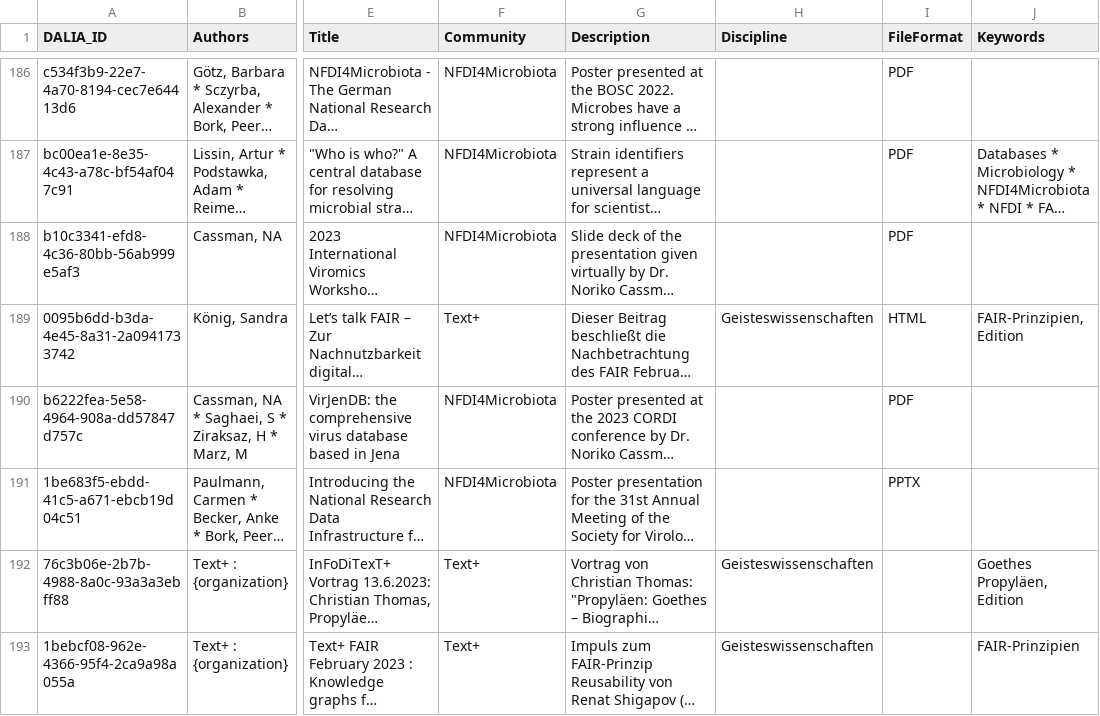
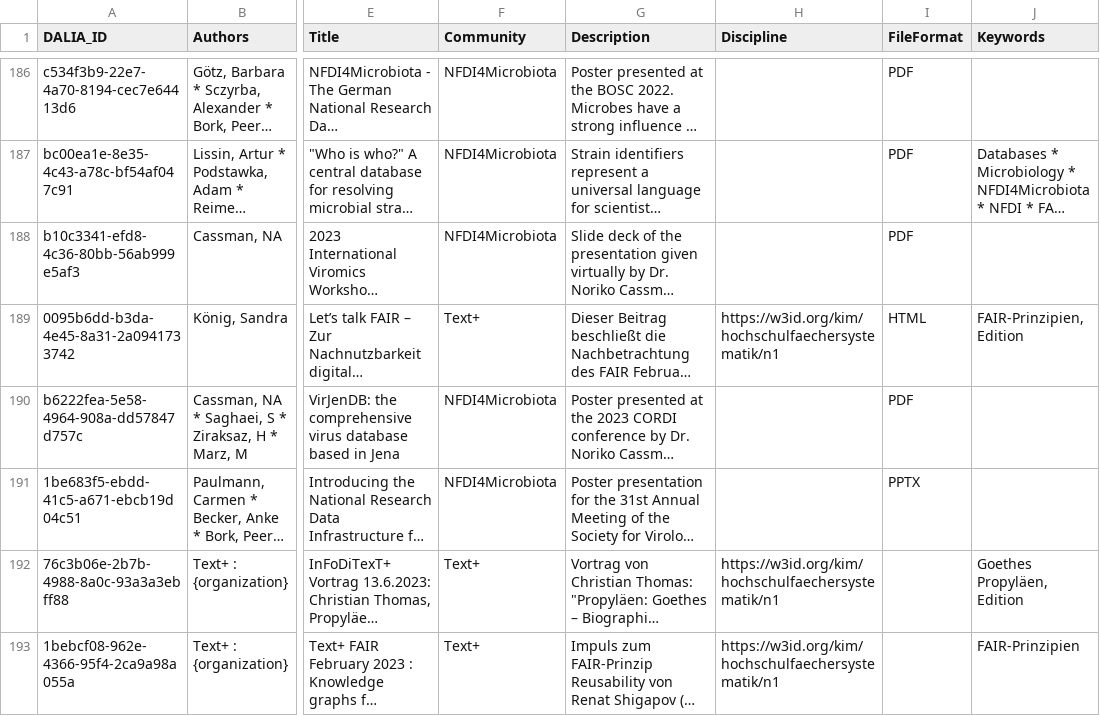
Before and after one commit to data-literacy-alliance/dalia-curation, a CSV file: curation/dalia-mvp1.csv, drawn as a sheet; only a part is shown, gaps mark what is left out; long unchanged cells end in …; the diff covers the shown part only; the diff names each change by its address in the sheet, - before the commit and + after, or states it on an @@ line.

```diff
--- a/curation/dalia-mvp1.csv
+++ b/curation/dalia-mvp1.csv
-H189 (Discipline): Geisteswissenschaften
+H189 (Discipline): https://w3id.org/kim/hochschulfaechersystematik/n1
-H192:H193 (Discipline): Geisteswissenschaften
+H192:H193 (Discipline): https://w3id.org/kim/hochschulfaechersystematik/n1
```
Also changed, not shown: 29 edited cells elsewhere in this file.
